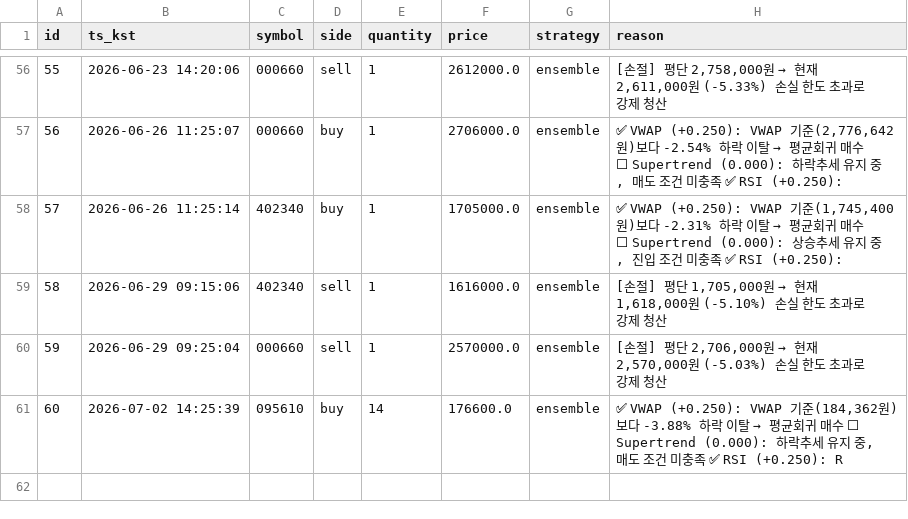
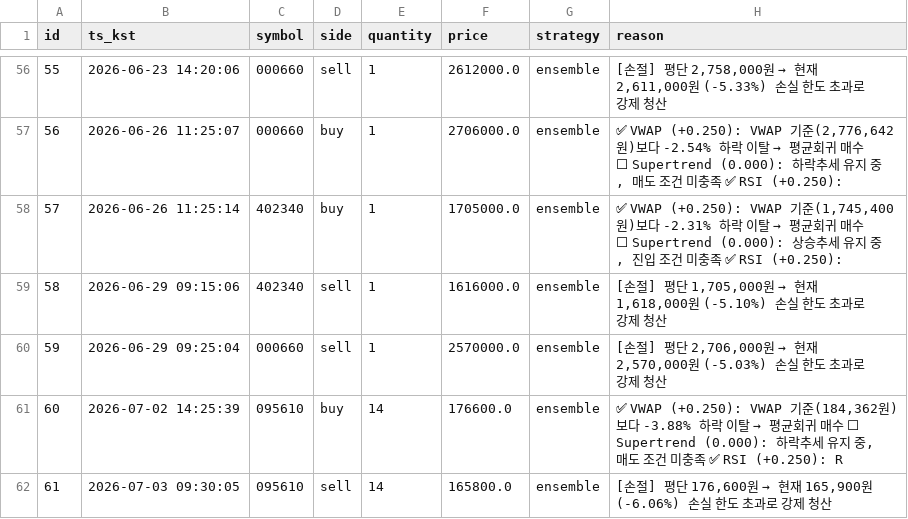
Before and after one commit to inwhan987/-, a CSV file: data/trades.csv, drawn as a sheet; only a part is shown, gaps mark what is left out; the diff names each change by its address in the sheet, - before the commit and + after, or states it on an @@ line.

```diff
--- a/data/trades.csv
+++ b/data/trades.csv
+row 62: 61 | 2026-07-03 09:30:05 | 095610 | sell | 14 | 165800.0 | ensemble | [손절] 평단 176,600원 → 현재 165,900원 (-6.06%) 손실 한도 초과로 강제 청산
```
Also changed, not shown: data/reviews.csv, 9 other files.
